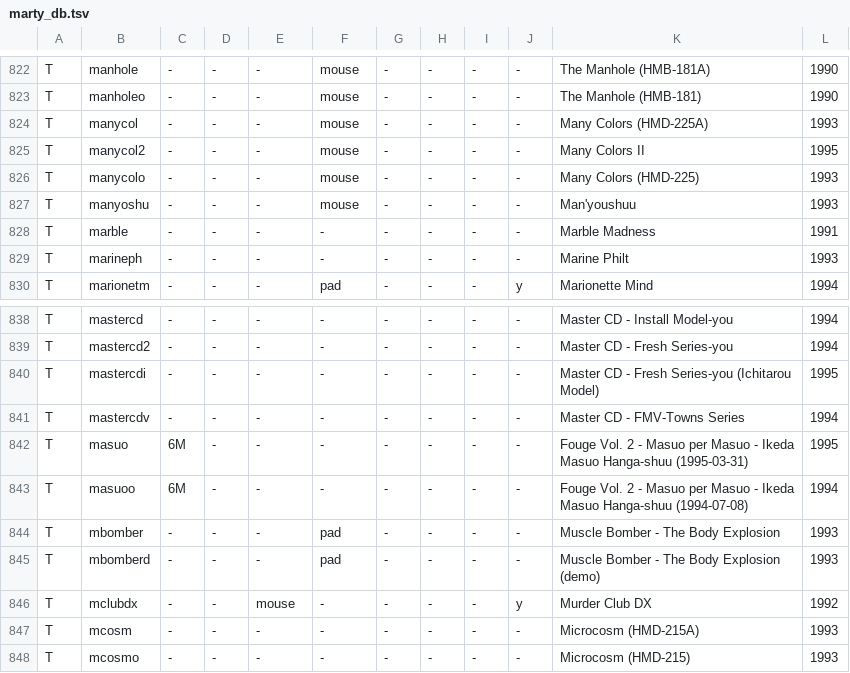
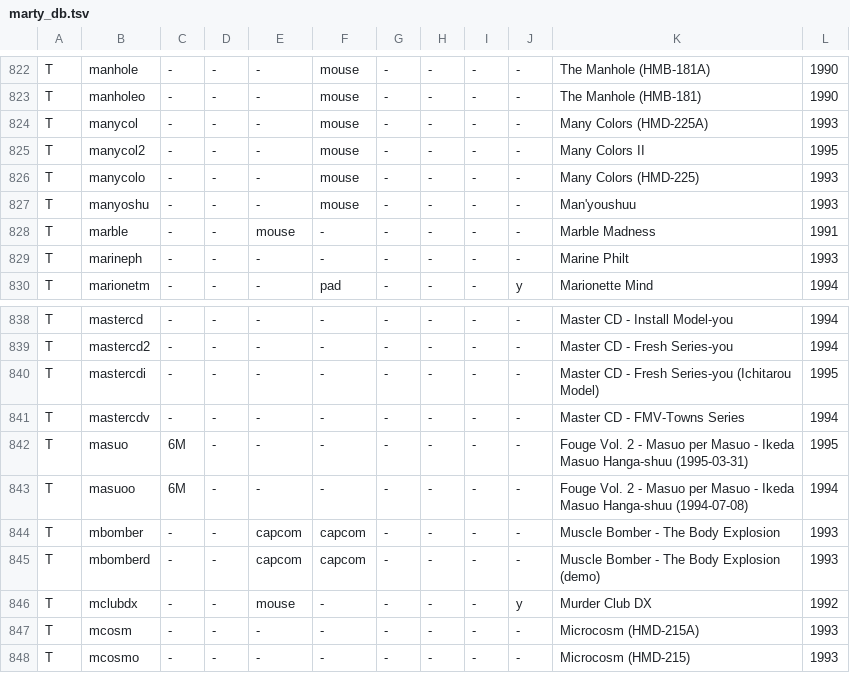
Before and after one commit to OngoGablogian/MiSTer_Ongo, a TSV file: games/Marty/marty_db.tsv, drawn as a sheet; only a part is shown, gaps mark what is left out.

Commit message:
Update FM Towns Marty core

```diff
--- a/games/Marty/marty_db.tsv
+++ b/games/Marty/marty_db.tsv
@@ -827,3 +827,3 @@ T	manycolo	-	-	-	mouse	-	-	-	-	Many Colors (HMD-225)	1993
 T	manyoshu	-	-	-	mouse	-	-	-	-	Man'youshuu	1993
-T	marble	-	-	-	-	-	-	-	-	Marble Madness	1991
+T	marble	-	-	mouse	-	-	-	-	-	Marble Madness	1991
 T	marineph	-	-	-	-	-	-	-	-	Marine Philt	1993
@@ -843,4 +843,4 @@ T	masuo	6M	-	-	-	-	-	-	-	Fouge Vol. 2 - Masuo per Masuo - Ikeda Masuo Hanga-shuu
 T	masuoo	6M	-	-	-	-	-	-	-	Fouge Vol. 2 - Masuo per Masuo - Ikeda Masuo Hanga-shuu (1994-07-08)	1994
-T	mbomber	-	-	-	pad	-	-	-	-	Muscle Bomber - The Body Explosion	1993
-T	mbomberd	-	-	-	pad	-	-	-	-	Muscle Bomber - The Body Explosion (demo)	1993
+T	mbomber	-	-	capcom	capcom	-	-	-	-	Muscle Bomber - The Body Explosion	1993
+T	mbomberd	-	-	capcom	capcom	-	-	-	-	Muscle Bomber - The Body Explosion (demo)	1993
 T	mclubdx	-	-	mouse	-	-	-	-	y	Murder Club DX	1992
```
Also changed, not shown: 2 other files.
